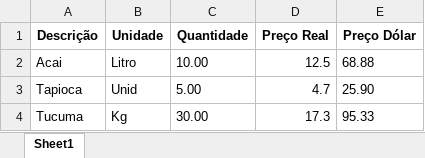
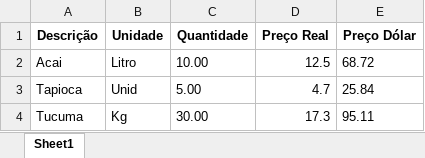
Before and after one commit to Automation-Avengers/API-cotacao-dolar, an Excel workbook: bot-cotacao-dolar/produtos.xlsx, sheet Sheet1, drawn as a sheet; values as stored, in another font and other column widths than the file's, no borders; the diff names each change by its address in the sheet, - before the commit and + after, or states it on an @@ line.

Commit message:
Fazendo a função de atualizar falores do preço do dolar no banco

```diff
--- a/bot-cotacao-dolar/produtos.xlsx (sheet Sheet1)
+++ b/bot-cotacao-dolar/produtos.xlsx (sheet Sheet1)
-E2 (Preço Dólar): 68.88
+E2 (Preço Dólar): 68.72
-E3 (Preço Dólar): 25.90
+E3 (Preço Dólar): 25.84
-E4 (Preço Dólar): 95.33
+E4 (Preço Dólar): 95.11
```
Also changed, not shown: 3 other files.
